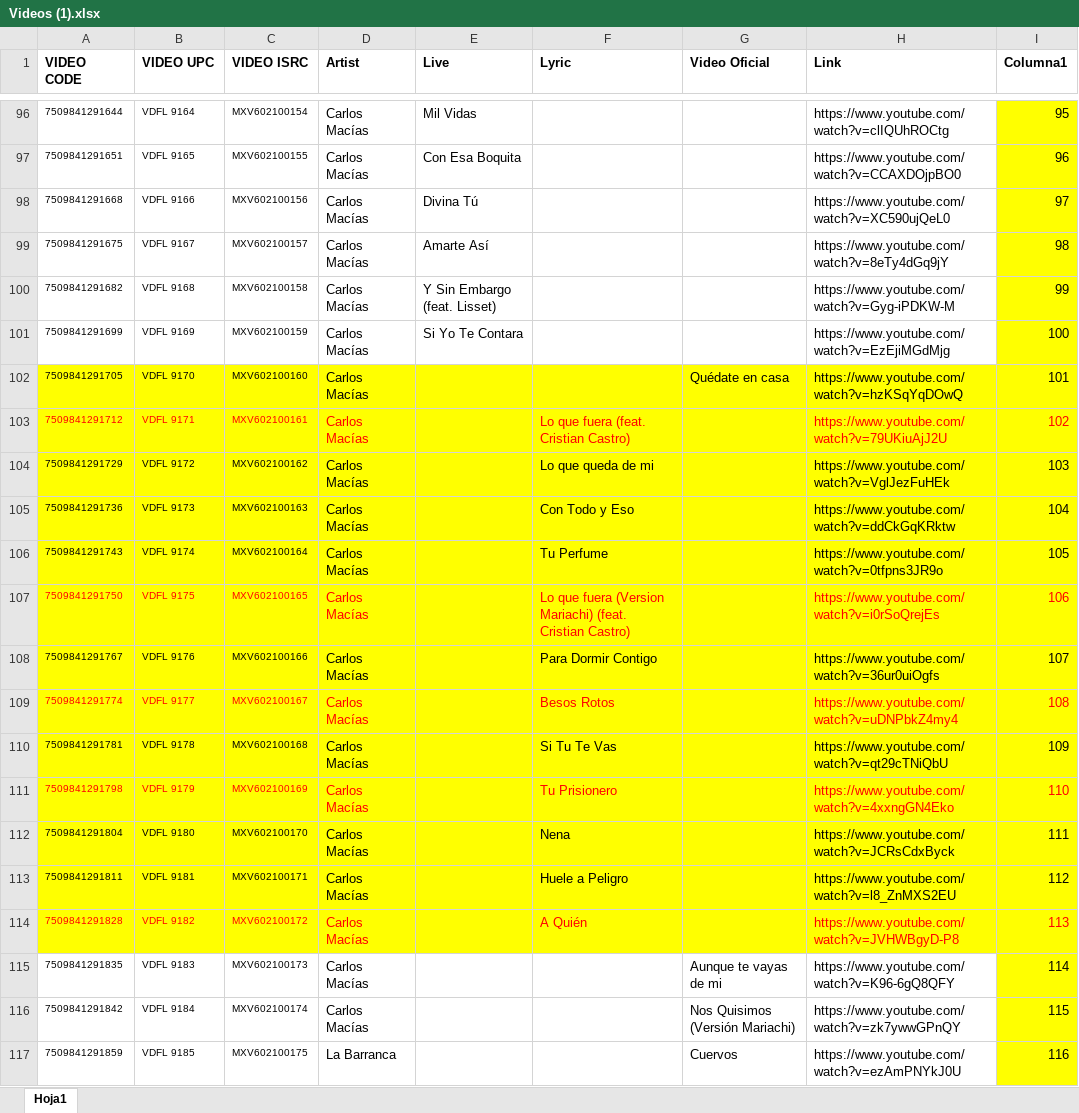
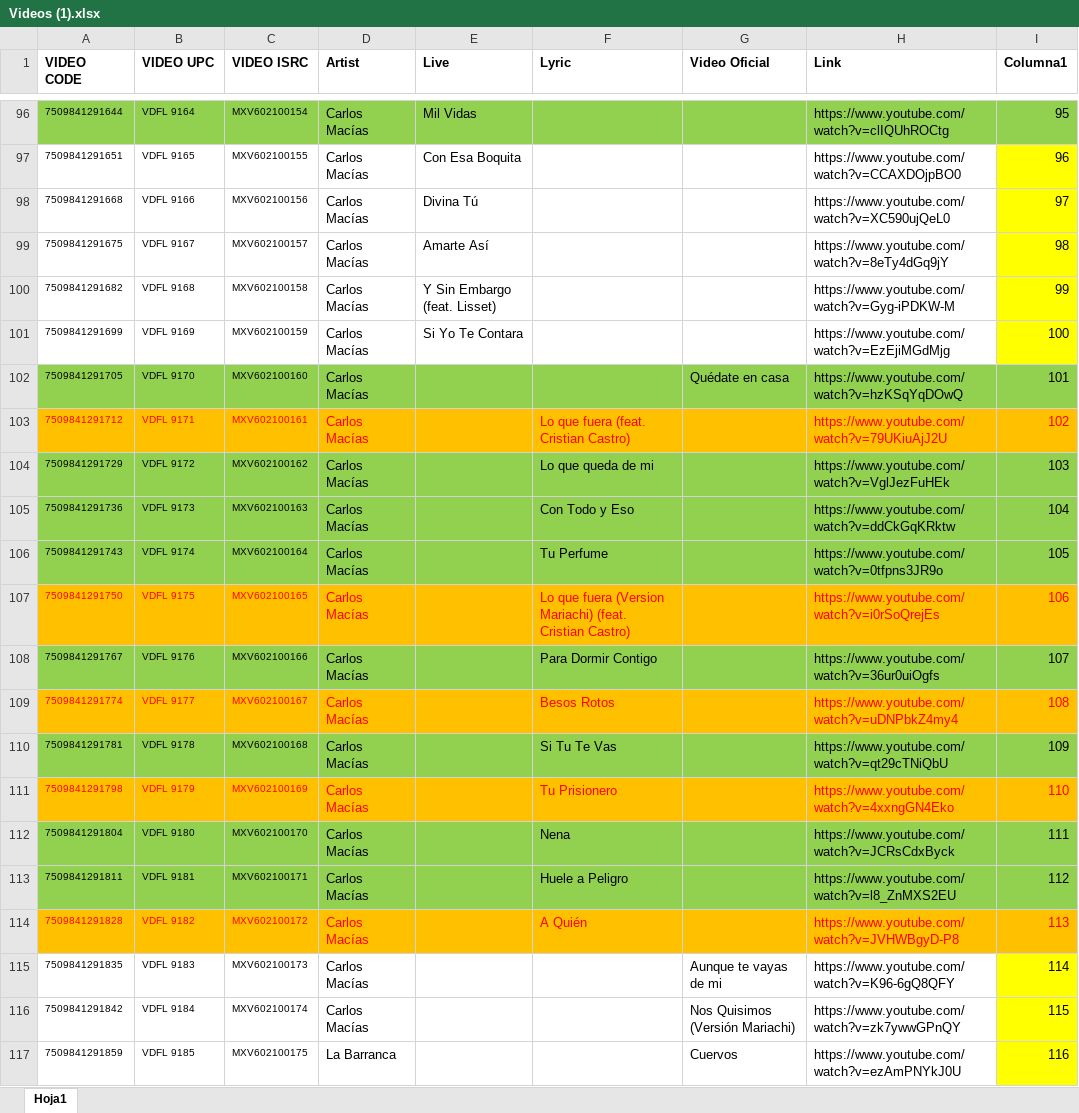
Before and after one commit to FonarteLatino/www.fonartelatino.com, an Excel workbook: Videos (1).xlsx, sheet Hoja1, drawn as a sheet; only a part is shown, gaps mark what is left out; values as stored, in another font and other column widths than the file's, no borders; table styles not drawn; the diff covers the shown part only; the diff names each change by its address in the sheet, - before the commit and + after, or states it on an @@ line.

```diff
--- a/Videos (1).xlsx (sheet Hoja1)
+++ b/Videos (1).xlsx (sheet Hoja1)
-A96:H96 fill: none
+A96:H96 fill: #92D050
-I96 fill: #FFFF00
+I96 fill: #92D050
-A102:I102 fill: #FFFF00
+A102:I102 fill: #92D050
-A103:I103 fill: #FFFF00
+A103:I103 fill: #FFC000
-A104:I106 fill: #FFFF00
+A104:I106 fill: #92D050
-A107:I107 fill: #FFFF00
+A107:I107 fill: #FFC000
-A108:I108 fill: #FFFF00
+A108:I108 fill: #92D050
-A109:I109 fill: #FFFF00
+A109:I109 fill: #FFC000
-A110:I110 fill: #FFFF00
+A110:I110 fill: #92D050
-A111:I111 fill: #FFFF00
+A111:I111 fill: #FFC000
-A112:I113 fill: #FFFF00
+A112:I113 fill: #92D050
-A114:I114 fill: #FFFF00
+A114:I114 fill: #FFC000
```
Also changed, not shown: cell formats elsewhere in this sheet.
